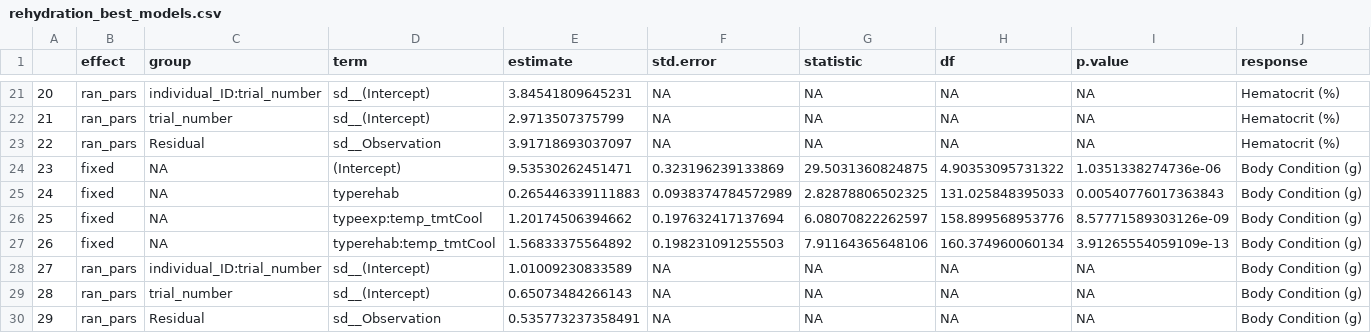
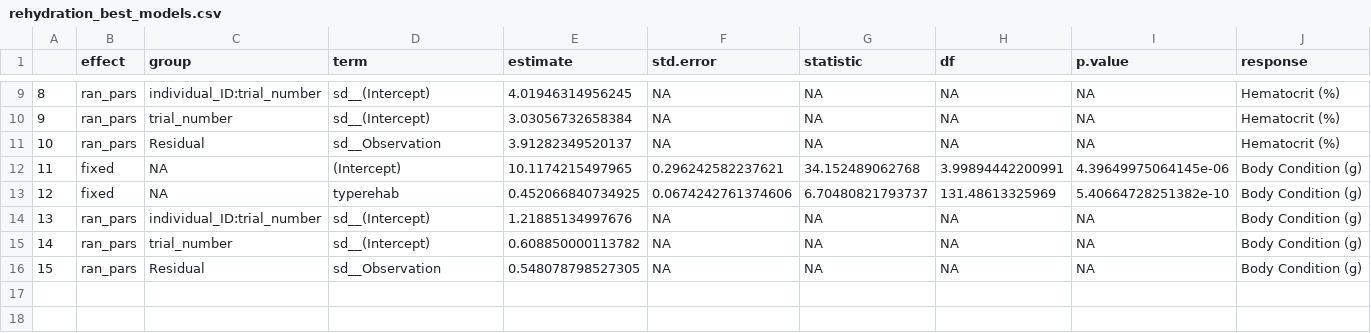
Before and after one commit to science-with-sav/Sceloporus_2021_Climate_Hydration, a CSV file: results_statistics/rehydration_best_models.csv, drawn as a sheet; only a part is shown, gaps mark what is left out; removed rows and columns are numbered as before the commit, all else as after; the diff covers the shown part only; the diff names each change by its address in the sheet, - before the commit and + after, or states it on an @@ line.

```diff
--- a/results_statistics/rehydration_best_models.csv
+++ b/results_statistics/rehydration_best_models.csv
@@ column A renumbered from row 4 down @@
-E9 (estimate): 3.84541809645231
+E9 (estimate): 4.01946314956245
-E10 (estimate): 2.9713507375799
+E10 (estimate): 3.03056732658384
-E11 (estimate): 3.91718693037097
+E11 (estimate): 3.91282349520137
-E12 (estimate): 9.53530262451471
+E12 (estimate): 10.1174215497965
-F12 (std.error): 0.323196239133869
+F12 (std.error): 0.296242582237621
-G12 (statistic): 29.5031360824875
+G12 (statistic): 34.152489062768
-H12 (df): 4.90353095731322
+H12 (df): 3.99894442200991
-I12 (p.value): 1.0351338274736e-06
+I12 (p.value): 4.39649975064145e-06
-E13 (estimate): 0.265446339111883
+E13 (estimate): 0.452066840734925
-F13 (std.error): 0.0938374784572989
+F13 (std.error): 0.0674242761374606
-G13 (statistic): 2.82878806502325
+G13 (statistic): 6.70480821793737
-H13 (df): 131.025848395033
+H13 (df): 131.48613325969
-I13 (p.value): 0.00540776017363843
+I13 (p.value): 5.40664728251382e-10
-row 26: 25 | fixed | NA | typeexp:temp_tmtCool | 1.20174506394662 | 0.197632417137694 | 6.08070822262597 | 158.899568953776 | 8.57771589303126e-09 | Body Condition (g)
-row 27: 26 | fixed | NA | typerehab:temp_tmtCool | 1.56833375564892 | 0.198231091255503 | 7.91164365648106 | 160.374960060134 | 3.91265554059109e-13 | Body Condition (g)
-E14 (estimate): 1.01009230833589
+E14 (estimate): 1.21885134997676
-E15 (estimate): 0.65073484266143
+E15 (estimate): 0.608850000113782
-E16 (estimate): 0.535773237358491
+E16 (estimate): 0.548078798527305
```
Also changed, not shown: 12 removed rows and 23 edited cells elsewhere in this file, results_statistics/capture_CEWL_mod_rankings.csv, results_statistics/capture_hct_mod_rankings.csv, 36 other files.
